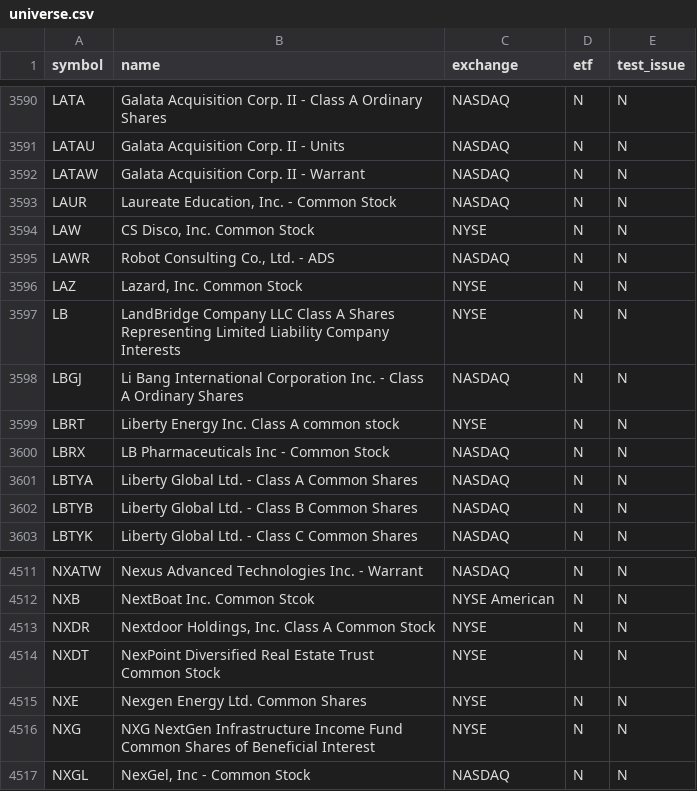
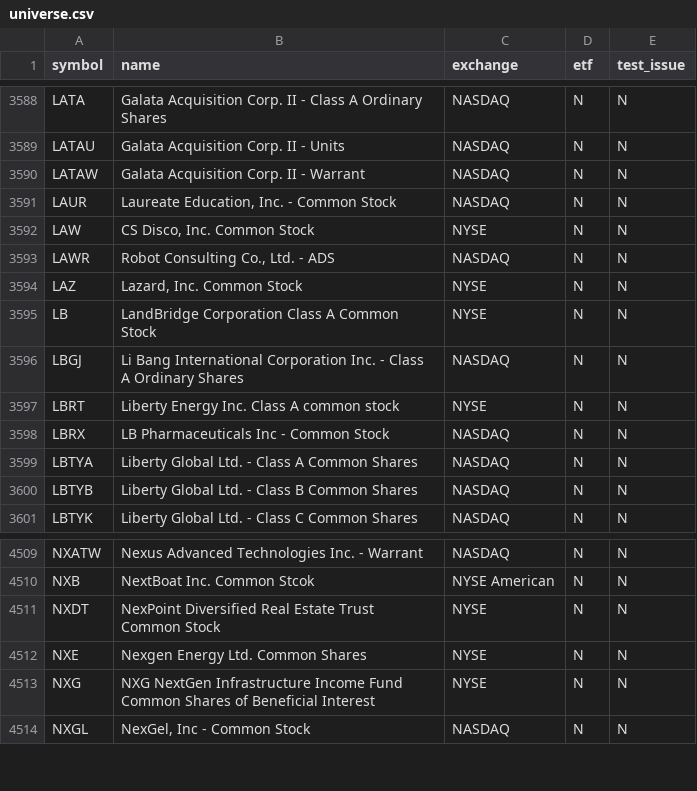
Before and after one commit to njdfan1711-cpu/Fin, a CSV file: universe.csv, drawn as a sheet; only a part is shown, gaps mark what is left out; the diff covers the shown part only.

```diff
--- a/universe.csv
+++ b/universe.csv
@@ -3596,3 +3594,3 @@ LAWR,"Robot Consulting Co., Ltd. - ADS",NASDAQ,N,N
 LAZ,"Lazard, Inc. Common Stock",NYSE,N,N
-LB,LandBridge Company LLC Class A Shares Representing Limited Liability Company Interests,NYSE,N,N
+LB,LandBridge Corporation Class A Common Stock,NYSE,N,N
 LBGJ,Li Bang International Corporation Inc. - Class A Ordinary Shares,NASDAQ,N,N
@@ -4512,3 +4510,2 @@ NXATW,Nexus Advanced Technologies Inc. - Warrant,NASDAQ,N,N
 NXB,NextBoat Inc. Common Stcok,NYSE American,N,N
-NXDR,"Nextdoor Holdings, Inc. Class A Common Stock",NYSE,N,N
 NXDT,NexPoint Diversified Real Estate Trust Common Stock,NYSE,N,N
```
Also changed, not shown: 1 added row and 6 removed rows elsewhere in this file, eligible.csv, 7 other files.
